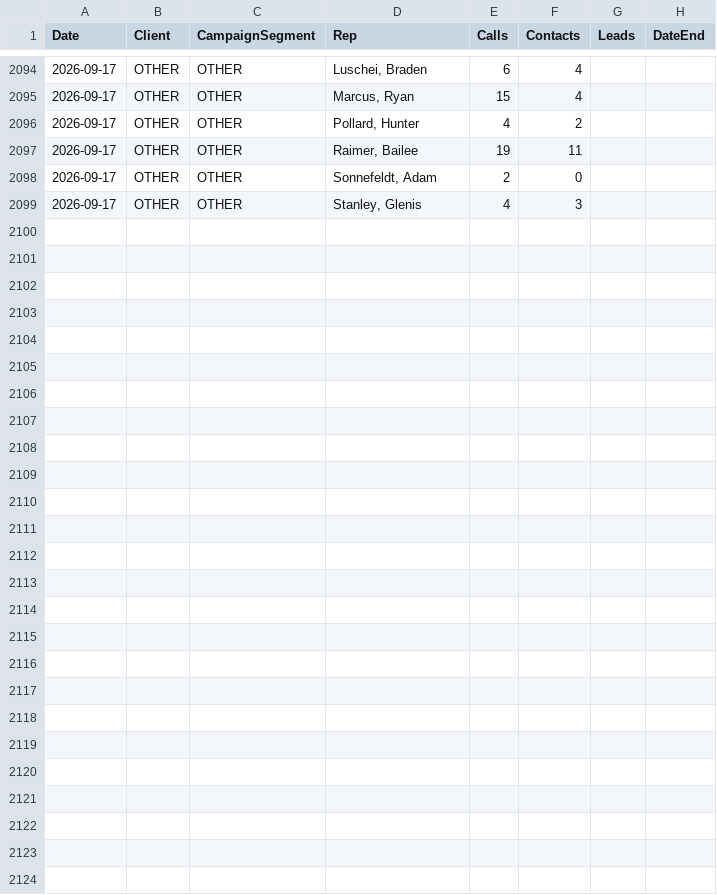
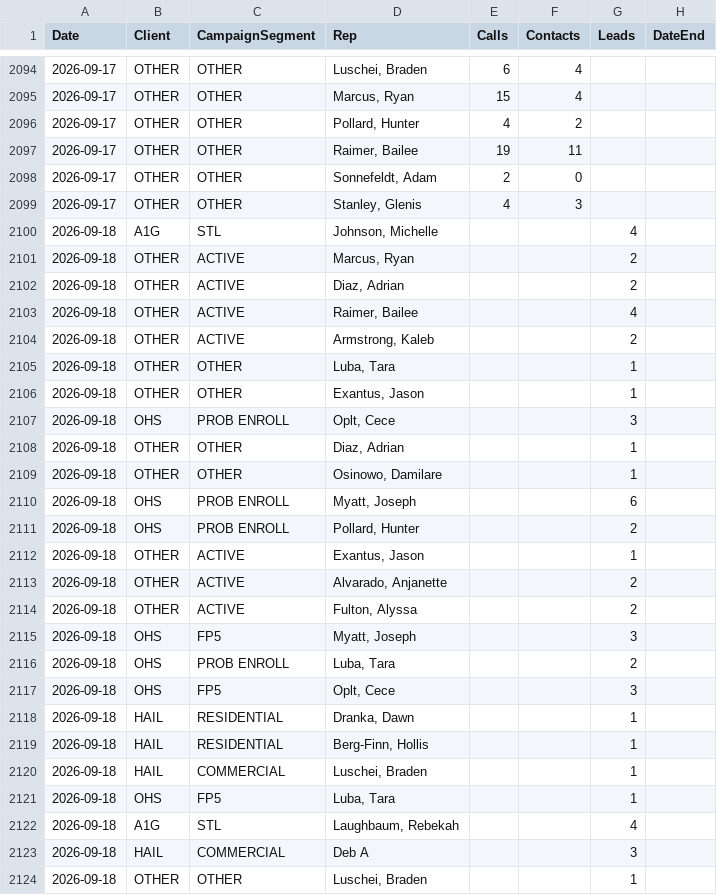
Before and after one commit to elite-call/priority-clients-dash, a CSV file: data/reps.csv, drawn as a sheet; only a part is shown, gaps mark what is left out.

Commit message:
reps leads — 2026-09-18

```diff
--- a/data/reps.csv
+++ b/data/reps.csv
@@ -2099 +2099,26 @@ Date,Client,CampaignSegment,Rep,Calls,Contacts,Leads,DateEnd
 2026-09-17,OTHER,OTHER,"Stanley, Glenis",4,3,,
+2026-09-18,A1G,STL,"Johnson, Michelle",,,4,
+2026-09-18,OTHER,ACTIVE,"Marcus, Ryan",,,2,
+2026-09-18,OTHER,ACTIVE,"Diaz, Adrian",,,2,
+2026-09-18,OTHER,ACTIVE,"Raimer, Bailee",,,4,
+2026-09-18,OTHER,ACTIVE,"Armstrong, Kaleb",,,2,
+2026-09-18,OTHER,OTHER,"Luba, Tara",,,1,
+2026-09-18,OTHER,OTHER,"Exantus, Jason",,,1,
+2026-09-18,OHS,PROB ENROLL,"Oplt, Cece",,,3,
+2026-09-18,OTHER,OTHER,"Diaz, Adrian",,,1,
+2026-09-18,OTHER,OTHER,"Osinowo, Damilare",,,1,
+2026-09-18,OHS,PROB ENROLL,"Myatt, Joseph",,,6,
+2026-09-18,OHS,PROB ENROLL,"Pollard, Hunter",,,2,
+2026-09-18,OTHER,ACTIVE,"Exantus, Jason",,,1,
+2026-09-18,OTHER,ACTIVE,"Alvarado, Anjanette",,,2,
+2026-09-18,OTHER,ACTIVE,"Fulton, Alyssa",,,2,
+2026-09-18,OHS,FP5,"Myatt, Joseph",,,3,
+2026-09-18,OHS,PROB ENROLL,"Luba, Tara",,,2,
+2026-09-18,OHS,FP5,"Oplt, Cece",,,3,
+2026-09-18,HAIL,RESIDENTIAL,"Dranka, Dawn",,,1,
+2026-09-18,HAIL,RESIDENTIAL,"Berg-Finn, Hollis",,,1,
+2026-09-18,HAIL,COMMERCIAL,"Luschei, Braden",,,1,
+2026-09-18,OHS,FP5,"Luba, Tara",,,1,
+2026-09-18,A1G,STL,"Laughbaum, Rebekah",,,4,
+2026-09-18,HAIL,COMMERCIAL,Deb A,,,3,
+2026-09-18,OTHER,OTHER,"Luschei, Braden",,,1,
```
